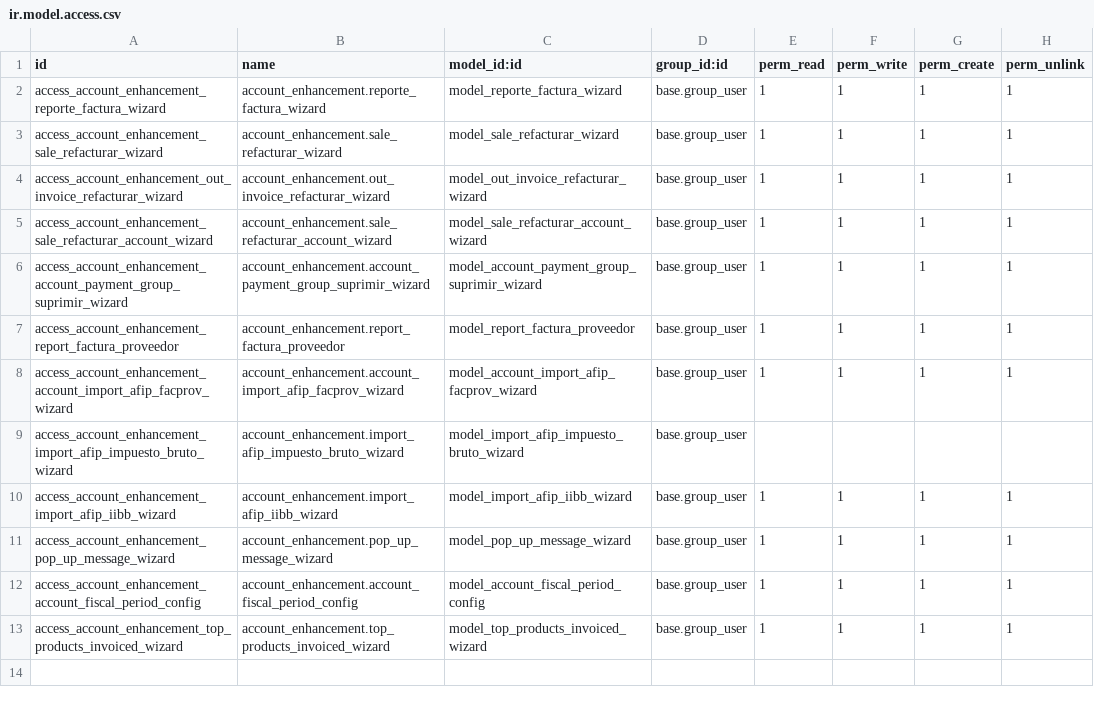
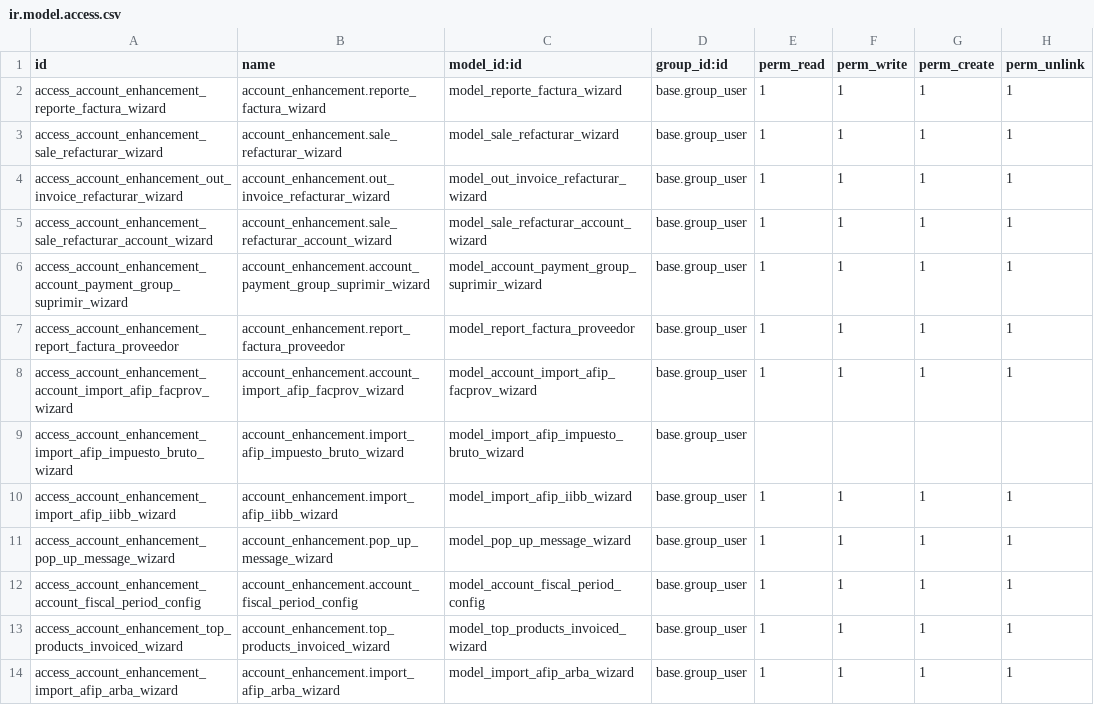
Before and after one commit to etarsi/odoo-custom-addons, a CSV file: et/account_enhancement/security/ir.model.access.csv, drawn as a sheet; the diff names each change by its address in the sheet, - before the commit and + after, or states it on an @@ line.

```diff
--- a/et/account_enhancement/security/ir.model.access.csv
+++ b/et/account_enhancement/security/ir.model.access.csv
+row 14: access_account_enhancement_import_afip_arba_wizard | account_enhancement.import_afip_arba_wizard | model_import_afip_arba_wizard | base.group_user | 1 | 1 | 1 | 1
```
Also changed, not shown: 3 other files.
